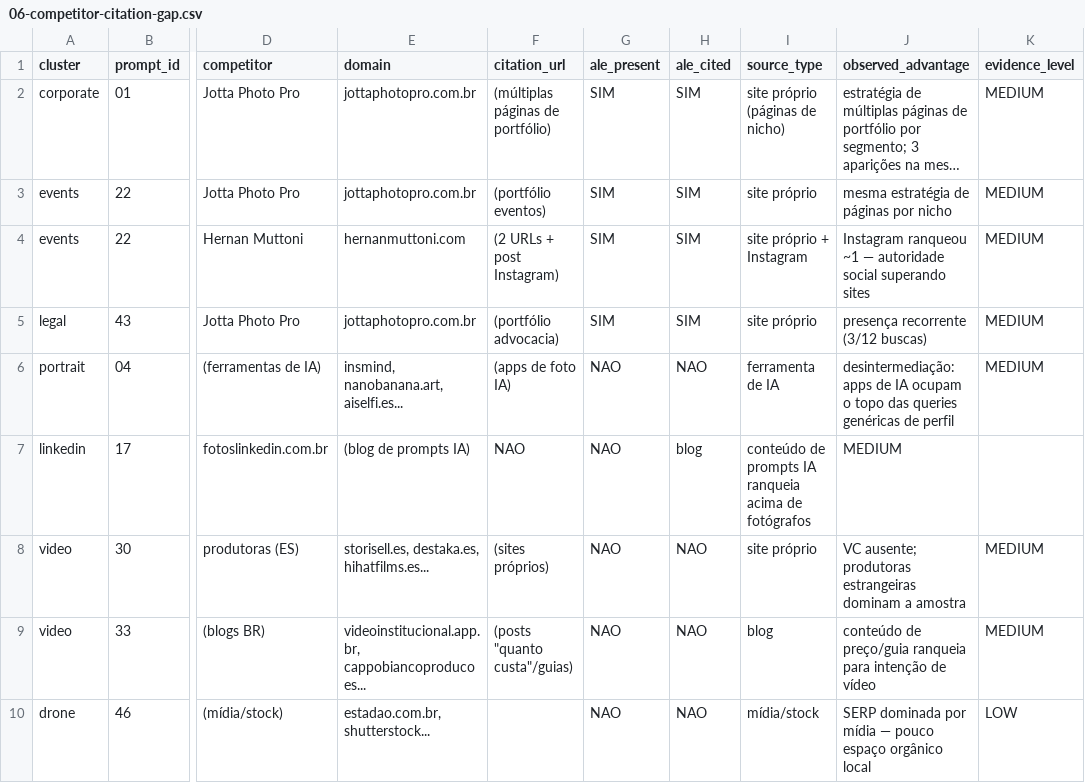
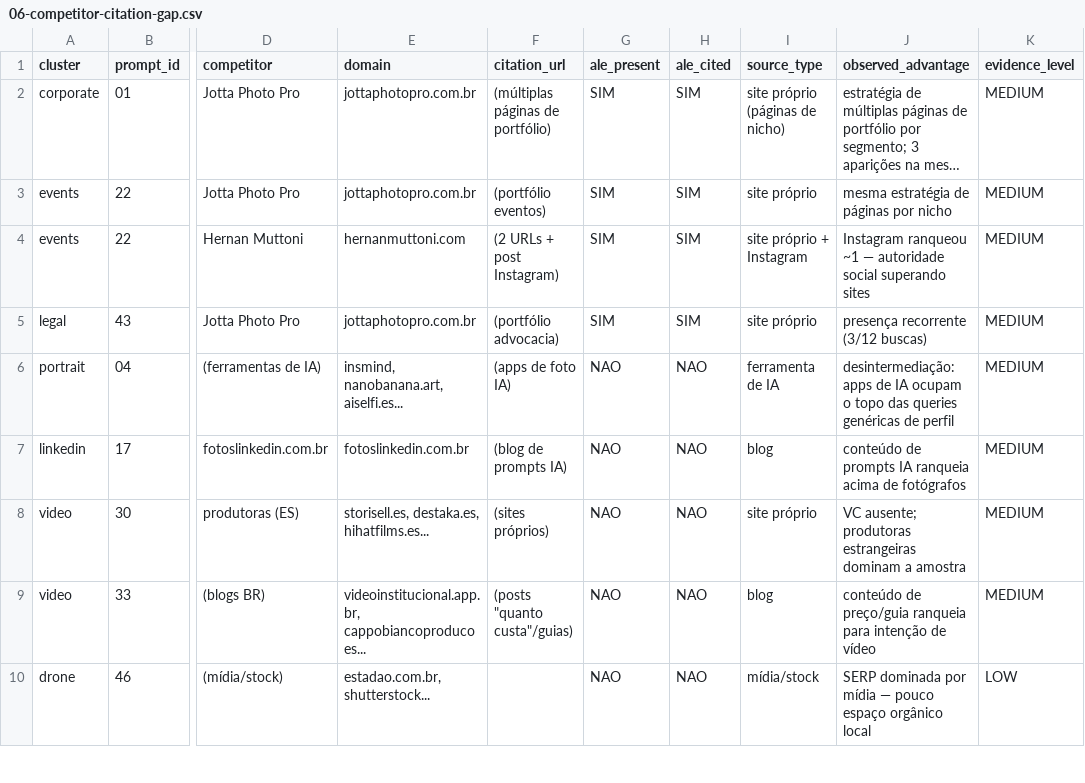
Before and after one commit to alefotografo/alefotografo, a CSV file: docs/audits/2026-09-21-geo/06-competitor-citation-gap.csv, drawn as a sheet; only a part is shown, gaps mark what is left out; long unchanged cells end in …; the diff names each change by its address in the sheet, - before the commit and + after, or states it on an @@ line.

Commit message:
docs: fix malformed row in competitor citation gap CSV

```diff
--- a/docs/audits/2026-09-21-geo/06-competitor-citation-gap.csv
+++ b/docs/audits/2026-09-21-geo/06-competitor-citation-gap.csv
-E7 (domain): (blog de prompts IA)
+E7 (domain): fotoslinkedin.com.br
-F7 (citation_url): NAO
+F7 (citation_url): (blog de prompts IA)
-H7 (ale_cited): blog
+H7 (ale_cited): NAO
-I7 (source_type): conteúdo de prompts IA ranqueia acima de fotógrafos
+I7 (source_type): blog
-J7 (observed_advantage): MEDIUM
+J7 (observed_advantage): conteúdo de prompts IA ranqueia acima de fotógrafos
-K7 (evidence_level): (empty)
+K7 (evidence_level): MEDIUM
```
